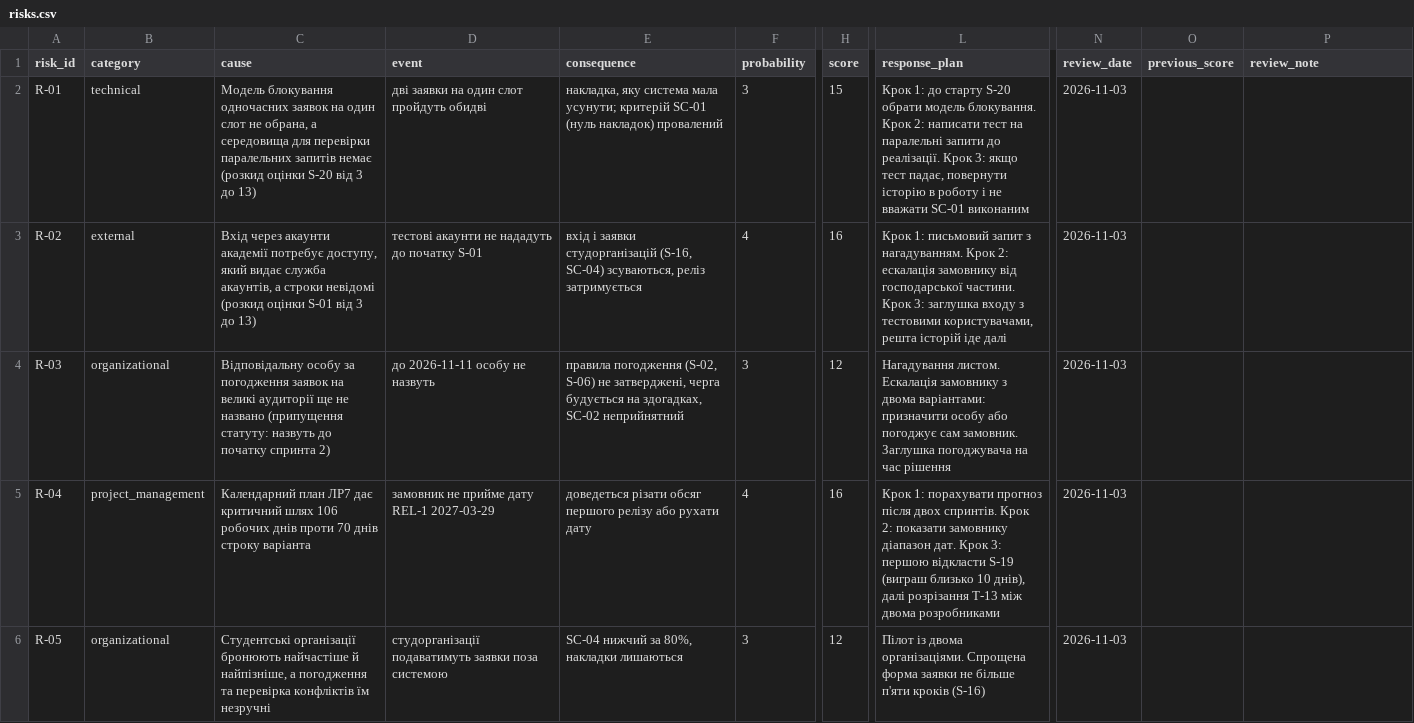
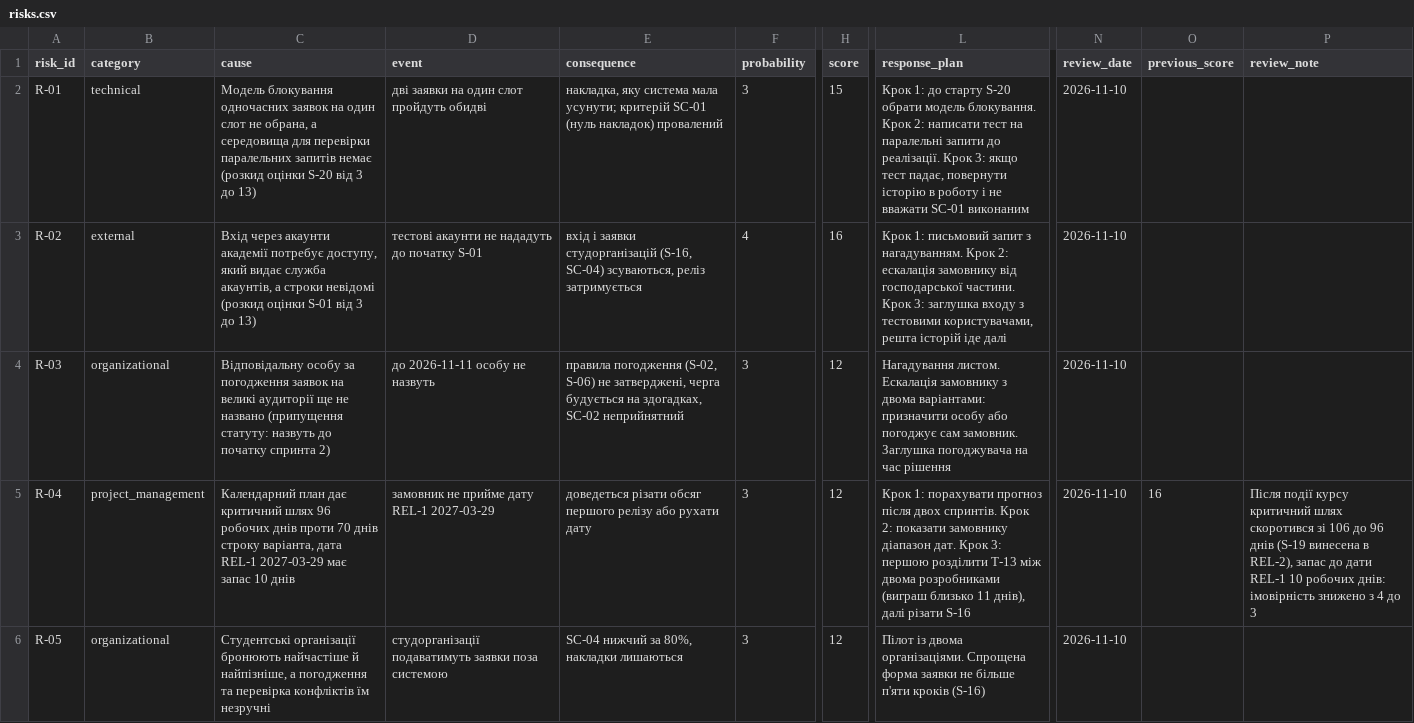
Before and after one commit to OstrohCoder/pm-2026-kn41-lizak, a CSV file: lr11_risks_quality/risks.csv, drawn as a sheet; only a part is shown, gaps mark what is left out; the diff covers the shown part only; the diff names each change by its address in the sheet, - before the commit and + after, or states it on an @@ line.

Commit message:
LR11: Review of the risk register

```diff
--- a/lr11_risks_quality/risks.csv
+++ b/lr11_risks_quality/risks.csv
-N2:N6 (review_date): 2026-11-03
+N2:N6 (review_date): 2026-11-10
-C5 (cause): Календарний план ЛР7 дає критичний шлях 106 робочих днів проти 70 днів строку варіанта
+C5 (cause): Календарний план дає критичний шлях 96 робочих днів проти 70 днів строку варіанта, дата REL-1 2027-03-29 має запас 10 днів
-F5 (probability): 4
+F5 (probability): 3
-H5 (score): 16
+H5 (score): 12
-L5 (response_plan): …3: першою відкласти S-19 (виграш близько 10 днів), далі розрізання T-13 між двома розробниками
+L5 (response_plan): …3: першою розділити T-13 між двома розробниками (виграш близько 11 днів), далі різати S-16
-O5 (previous_score): (empty)
+O5 (previous_score): 16
-P5 (review_note): (empty)
+P5 (review_note): Після події курсу критичний шлях скоротився зі 106 до 96 днів (S-19 винесена в REL-2), запас до дати REL-1 10 робочих днів: імовірність знижено з 4 до 3
```
Also changed, not shown: 1 added row and 11 edited cells elsewhere in this file, 2 other files.
